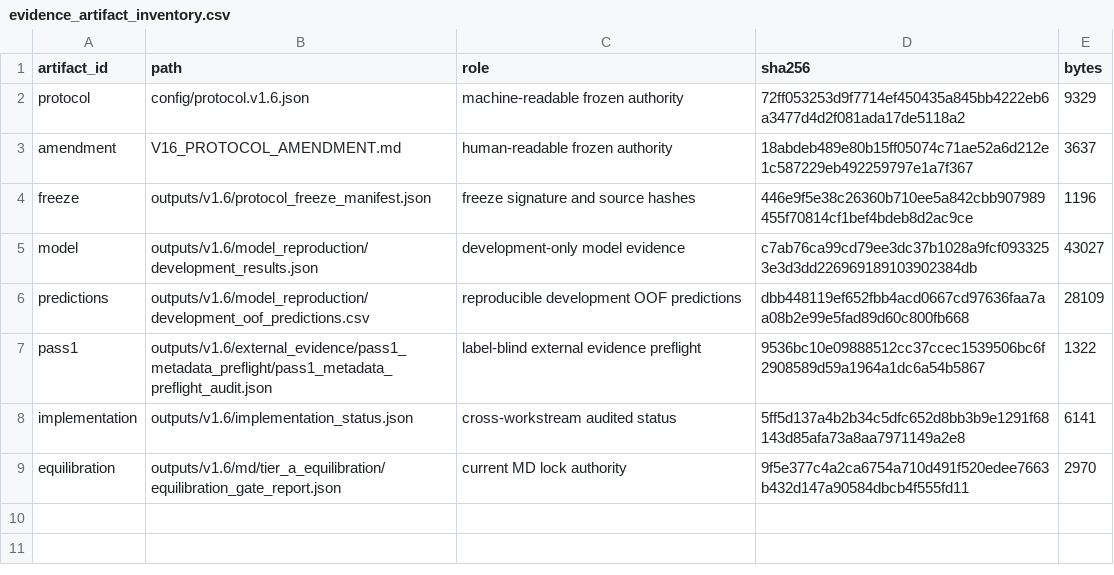
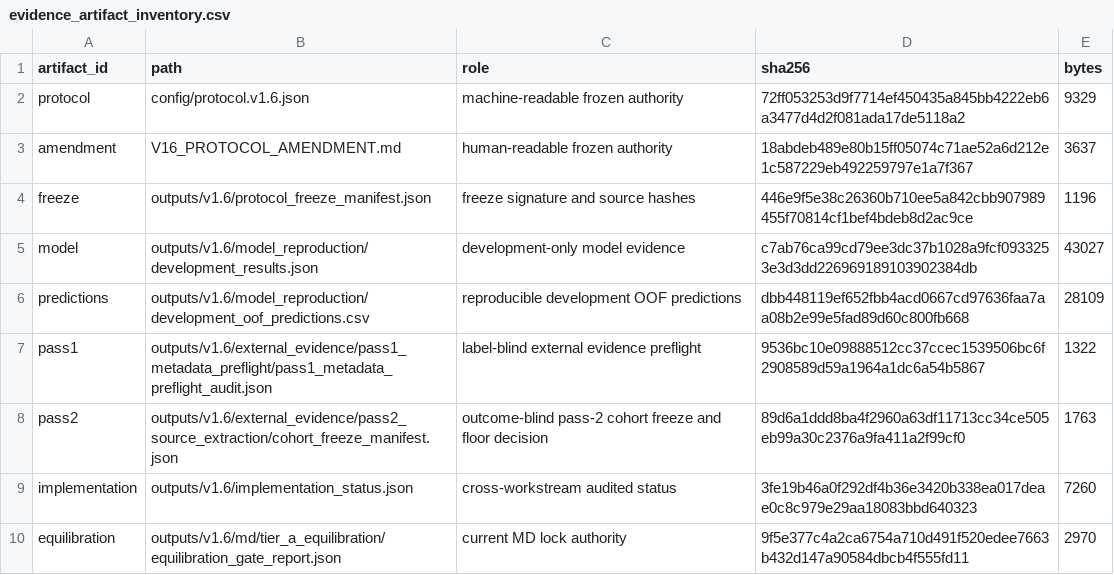
Before and after one commit to tharranb29-spec/ECMO-Research-Project, a CSV file: track3_a2a/outputs/v1.6/governance/evidence_artifact_inventory.csv, drawn as a sheet.

```diff
--- a/track3_a2a/outputs/v1.6/governance/evidence_artifact_inventory.csv
+++ b/track3_a2a/outputs/v1.6/governance/evidence_artifact_inventory.csv
@@ -7,3 +7,4 @@ predictions,outputs/v1.6/model_reproduction/development_oof_predictions.csv,repr
 pass1,outputs/v1.6/external_evidence/pass1_metadata_preflight/pass1_metadata_preflight_audit.json,label-blind external evidence preflight,9536bc10e09888512cc37ccec1539506bc6f2908589d59a1964a1dc6a54b5867,1322
-implementation,outputs/v1.6/implementation_status.json,cross-workstream audited status,5ff5d137a4b2b34c5dfc652d8bb3b9e1291f68143d85afa73a8aa7971149a2e8,6141
+pass2,outputs/v1.6/external_evidence/pass2_source_extraction/cohort_freeze_manifest.json,outcome-blind pass-2 cohort freeze and floor decision,89d6a1ddd8ba4f2960a63df11713cc34ce505eb99a30c2376a9fa411a2f99cf0,1763
+implementation,outputs/v1.6/implementation_status.json,cross-workstream audited status,3fe19b46a0f292df4b36e3420b338ea017deae0c8c979e29aa18083bbd640323,7260
 equilibration,outputs/v1.6/md/tier_a_equilibration/equilibration_gate_report.json,current MD lock authority,9f5e377c4a2ca6754a710d491f520edee7663b432d147a90584dbcb4f555fd11,2970
```
Also changed, not shown: track3_a2a/outputs/v1.6/governance/gate_status_table.csv, track3_a2a/outputs/v1.6/governance/governance_checks.csv, 12 other files.
